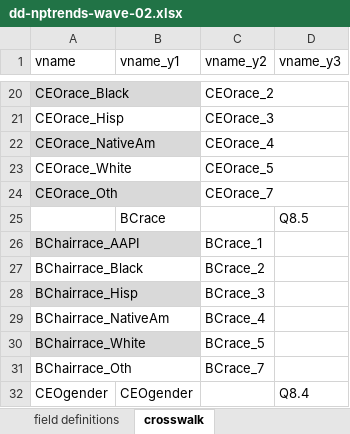
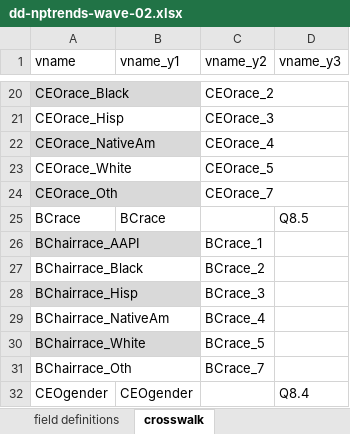
Before and after one commit to UrbanInstitute/nccs-nptrends, an Excel workbook: dd-nptrends-wave-02.xlsx, sheet crosswalk, drawn as a sheet; only a part is shown, gaps mark what is left out; values as stored, in another font and other column widths than the file's, no borders; the diff names each change by its address in the sheet, - before the commit and + after, or states it on an @@ line.

Commit message:
Debug missing variable name in crosswalk

```diff
--- a/dd-nptrends-wave-02.xlsx (sheet crosswalk)
+++ b/dd-nptrends-wave-02.xlsx (sheet crosswalk)
-A25 (vname): (empty)
+A25 (vname): BCrace
```
